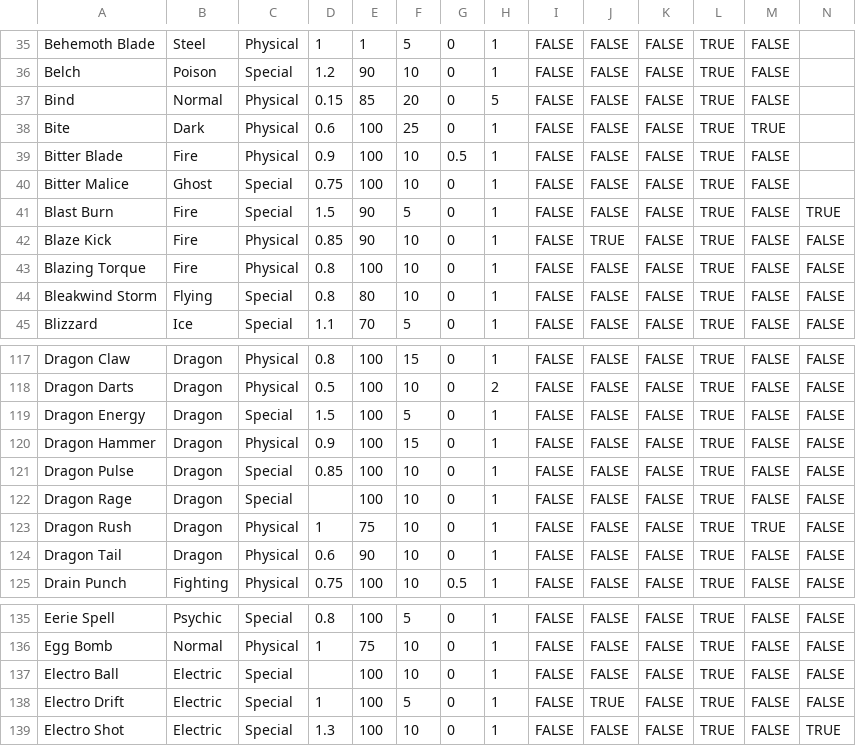
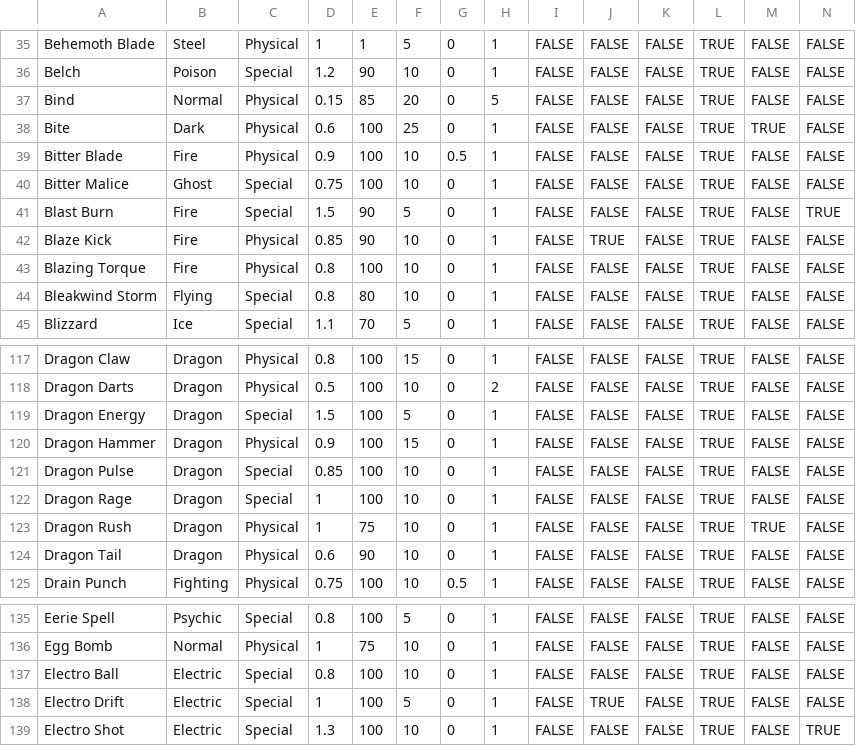
Before and after one commit to HollowedFish/Pokemon_Battle_Simulator_Brandon_Simpson_Ryan_Vaccarella, a CSV file: CSV reader/PokemonMoves.csv (was CSV reader/PokemonMoves - Sheet1.csv), drawn as a sheet; only a part is shown, gaps mark what is left out; the diff covers the shown part only; the diff names each change by its address in the sheet, - before the commit and + after, or states it on an @@ line.

```diff
--- a/CSV reader/PokemonMoves - Sheet1.csv
+++ b/CSV reader/PokemonMoves.csv
-N35:N40: (empty)
+N35:N40: FALSE
-D122: (empty)
+D122: 1
-D137: (empty)
+D137: 0.8
```
Also changed, not shown: 28 edited cells elsewhere in this file, CSV reader/PokemonGens1-3.csv, 5 other files.
